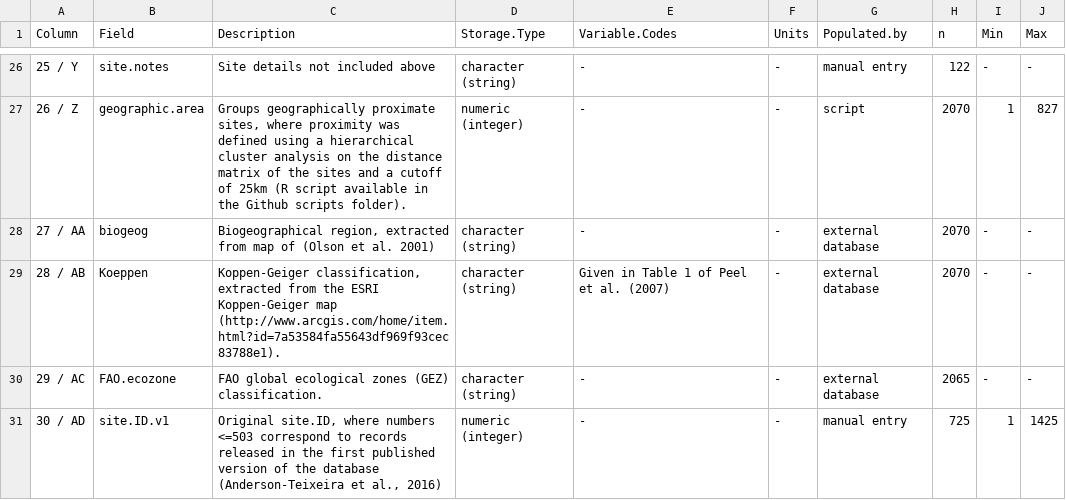
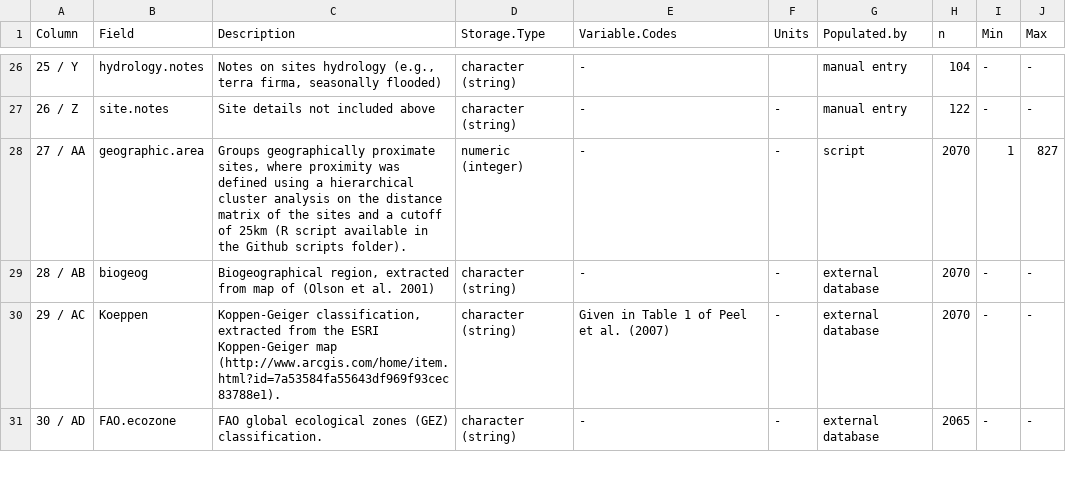
Before and after one commit to forc-db/ForC, a CSV file: metadata/sites_metadata.csv, drawn as a sheet; only a part is shown, gaps mark what is left out; the diff covers the shown part only.

```diff
--- a/metadata/sites_metadata.csv
+++ b/metadata/sites_metadata.csv
@@ -26,6 +26,6 @@ Column,Field,Description,Storage.Type,Variable.Codes,Units,Populated.by,n,Min,Ma
-25 / Y,site.notes,Site details not included above,character (string),-,-,manual entry,122,-,-
-26 / Z,geographic.area,"Groups geographically proximate sites, where proximity was defined using a hierarchical cluster analysis on the distance matrix of the sites and a cutoff of 25km (R script available in the Github scripts folder).",numeric (integer) ,-,-,script,2070,1,827
-27 / AA,biogeog,"Biogeographical region, extracted from map of (Olson et al. 2001)",character (string),-,-,external database,2070,-,-
-28 / AB,Koeppen,"Koppen-Geiger classification, extracted from the ESRI Koppen-Geiger map (http://www.arcgis.com/home/item.html?id=7a53584fa55643df969f93cec83788e1).",character (string),Given in Table 1 of Peel et al. (2007),-,external database,2070,-,-
-29 / AC,FAO.ecozone,FAO global ecological zones (GEZ) classification.,character (string),-,-,external database,2065,-,-
-30 / AD,site.ID.v1,"Original site.ID, where numbers <=503 correspond to records released in the first published version of the database (Anderson-Teixeira et al., 2016)",numeric (integer),-,-,manual entry,725,1,1425
+25 / Y,hydrology.notes,"Notes on sites hydrology (e.g., terra firma, seasonally flooded) ",character (string),-,,manual entry,104,-,-,,
+26 / Z,site.notes,Site details not included above,character (string),-,-,manual entry,122,-,-,,
+27 / AA,geographic.area,"Groups geographically proximate sites, where proximity was defined using a hierarchical cluster analysis on the distance matrix of the sites and a cutoff of 25km (R script available in the Github scripts folder).",numeric (integer) ,-,-,script,2070,1,827,,
+28 / AB,biogeog,"Biogeographical region, extracted from map of (Olson et al. 2001)",character (string),-,-,external database,2070,-,-,,
+29 / AC,Koeppen,"Koppen-Geiger classification, extracted from the ESRI Koppen-Geiger map (http://www.arcgis.com/home/item.html?id=7a53584fa55643df969f93cec83788e1).",character (string),Given in Table 1 of Peel et al. (2007),-,external database,2070,-,-,,
+30 / AD,FAO.ecozone,FAO global ecological zones (GEZ) classification.,character (string),-,-,external database,2065,-,-,,
```
Also changed, not shown: 2 added rows, 1 removed row and 81 edited cells elsewhere in this file, 1 other file.
